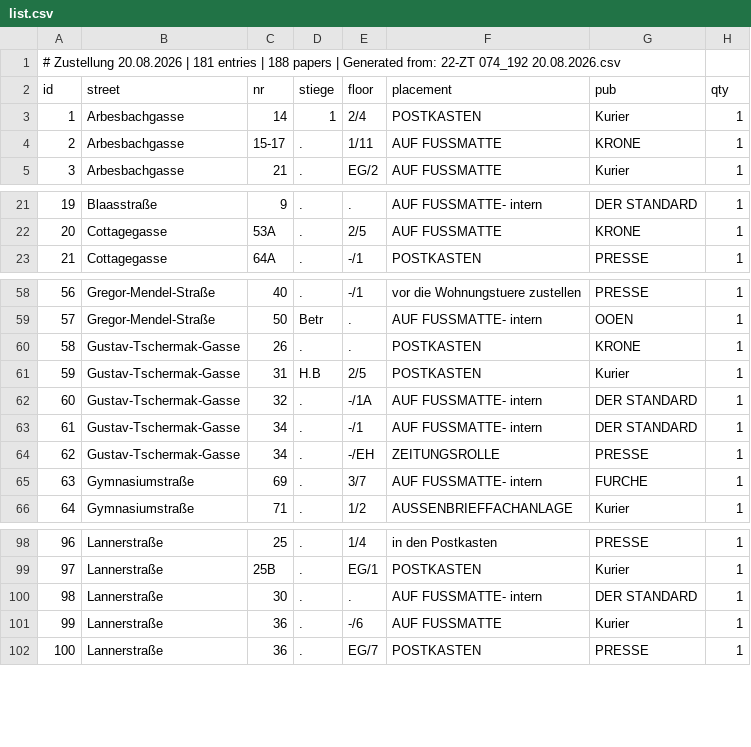
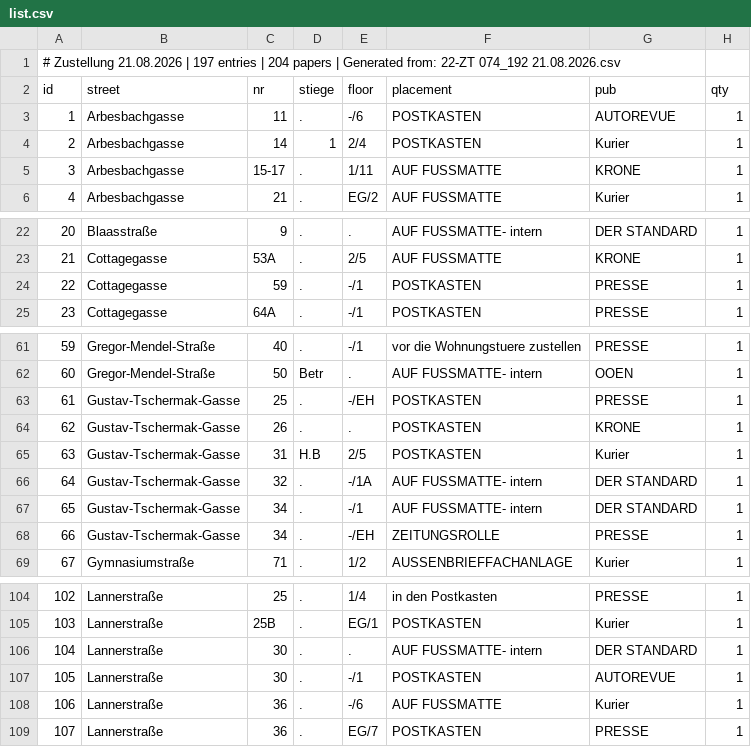
Before and after one commit to invested95-del/zustellung-app, a CSV file: list.csv, drawn as a sheet; only a part is shown, gaps mark what is left out; removed rows and columns are numbered as before the commit, all else as after; the diff covers the shown part only; the diff names each change by its address in the sheet, - before the commit and + after, or states it on an @@ line.

```diff
--- a/list.csv
+++ b/list.csv
@@ column A (id) renumbered between rows 1 and 198 @@
+row 3: 1 | Arbesbachgasse | 11 | . | -/6 | POSTKASTEN | AUTOREVUE | 1
+row 24: 22 | Cottagegasse | 59 | . | -/1 | POSTKASTEN | PRESSE | 1
+row 63: 61 | Gustav-Tschermak-Gasse | 25 | . | -/EH | POSTKASTEN | PRESSE | 1
-row 65: 63 | Gymnasiumstraße | 69 | . | 3/7 | AUF FUSSMATTE- intern | FURCHE | 1
+row 107: 105 | Lannerstraße | 30 | . | -/1 | POSTKASTEN | AUTOREVUE | 1
```
Also changed, not shown: 15 added rows, 2 removed rows, 6 moved rows and 3 edited cells elsewhere in this file.
